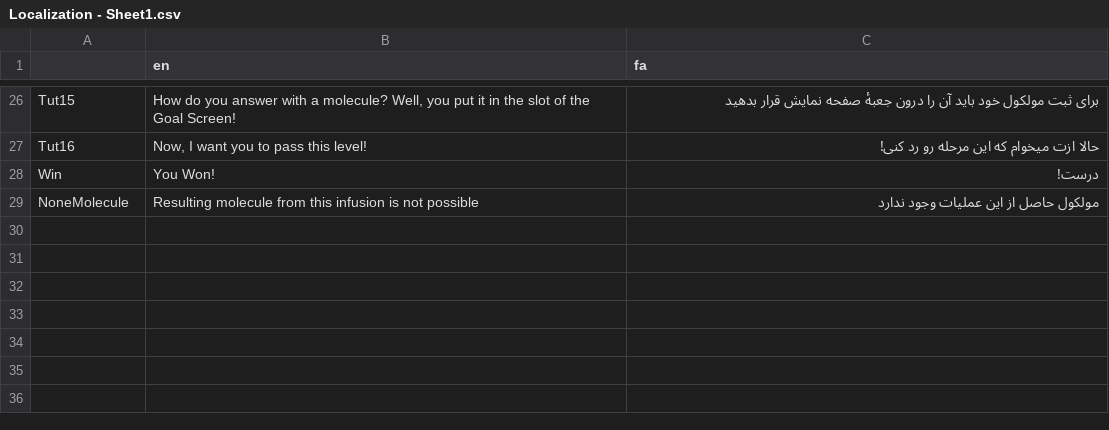
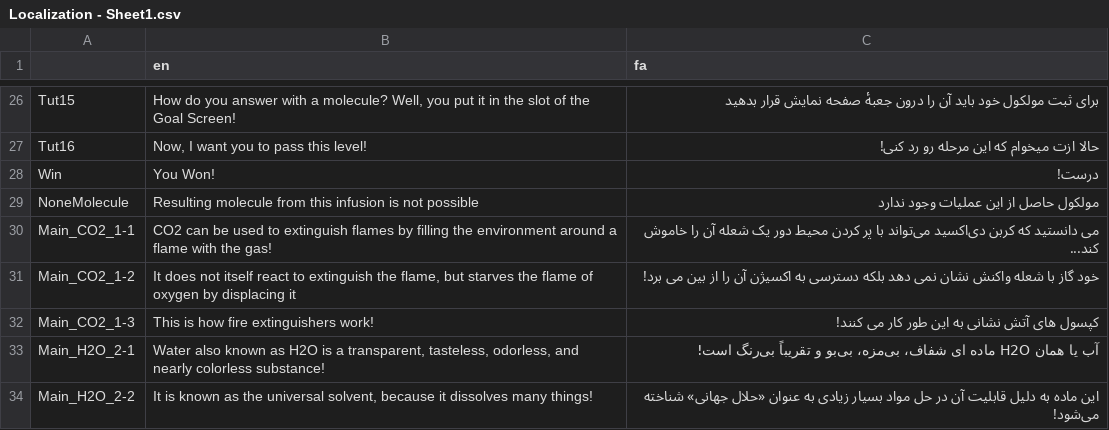
Before and after one commit to samtabareh/BackLabs, a CSV file: Localization - Sheet1.csv, drawn as a sheet; only a part is shown, gaps mark what is left out.

```diff
--- a/Localization - Sheet1.csv
+++ b/Localization - Sheet1.csv
@@ -29 +29,6 @@ Win;You Won!;درست!
 NoneMolecule;Resulting molecule from this infusion is not possible;مولکول حاصل از این عملیات وجود ندارد
+Main_CO2_1-1;CO2 can be used to extinguish flames by filling the environment around a flame with the gas!;می دانستید که کربن دی‌اکسید می‌تواند با پر کردن محیط دور یک شعله آن را خاموش کند...
+Main_CO2_1-2;It does not itself react to extinguish the flame, but starves the flame of oxygen by displacing it;خود گاز با شعله واکنش نشان نمی دهد بلکه دسترسی به اکسیژن آن را از بین می برد!
+Main_CO2_1-3;This is how fire extinguishers work!;کپسول های آتش نشانی به این طور کار می کنند!
+Main_H2O_2-1;Water also known as H2O is a transparent, tasteless, odorless, and nearly colorless substance!;آب یا همان H2O ماده ای شفاف، بی‌مزه، بی‌بو و تقریباً بی‌رنگ است!
+Main_H2O_2-2;It is known as the universal solvent, because it dissolves many things!;این ماده به دلیل قابلیت آن در حل مواد بسیار زیادی به عنوان «حلال جهانی» شناخته می‌شود!
```
Also changed, not shown: 30 other files.
